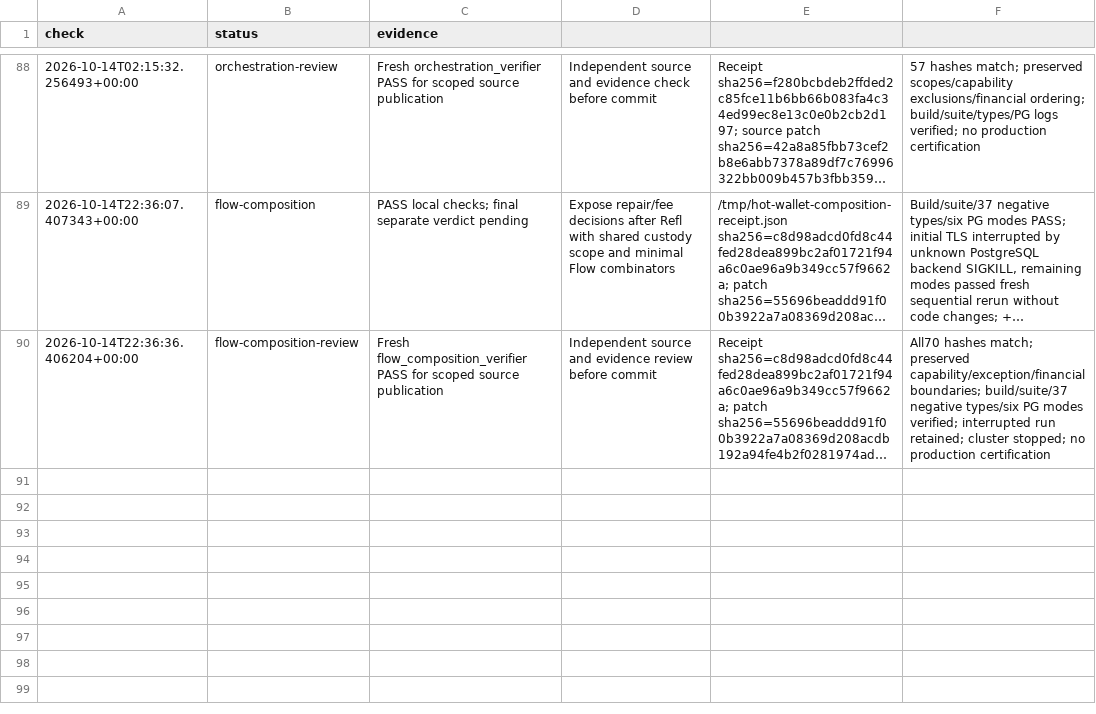
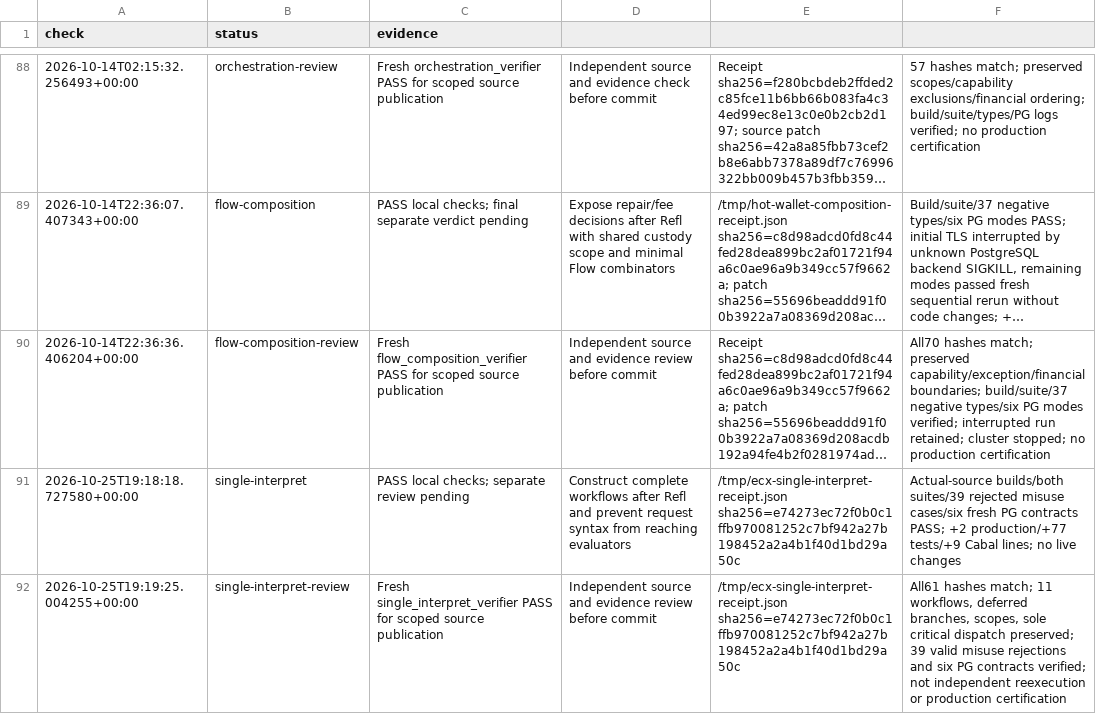
Before and after one commit to freewillydev/hot-wallet-server, a TSV file: Docs/.audit/severity.tsv, drawn as a sheet; only a part is shown, gaps mark what is left out; long unchanged cells end in …; the diff names each change by its address in the sheet, - before the commit and + after, or states it on an @@ line.

Commit message:
Expand complete workflows inside command interpretation

```diff
--- a/Docs/.audit/severity.tsv
+++ b/Docs/.audit/severity.tsv
+row 91: 2026-10-25T19:18:18.727580+00:00 | single-interpret | PASS local checks; separate review pending | Construct complete workflows after Refl and prevent request syntax from reaching evaluators | /tmp/ecx-single-interpret-receipt.json sha256=e74273ec72f0b0c1ffb970081252c7bf942a27b198452a2a4b1f40d1bd29a50c | Actual-source builds/both suites/39 rejected misuse cases/six fresh PG contracts PASS; +2 production/+77 tests/+9 Cabal lines; no live changes
+row 92: 2026-10-25T19:19:25.004255+00:00 | single-interpret-review | Fresh single_interpret_verifier PASS for scoped source publication | Independent source and evidence review before commit | /tmp/ecx-single-interpret-receipt.json sha256=e74273ec72f0b0c1ffb970081252c7bf942a27b198452a2a4b1f40d1bd29a50c | All61 hashes match; 11 workflows, deferred branches, scopes, sole critical dispatch preserved; 39 valid misuse rejections and six PG contracts verified; not independent reexecution or production certification
```
Also changed, not shown: 12 other files.
